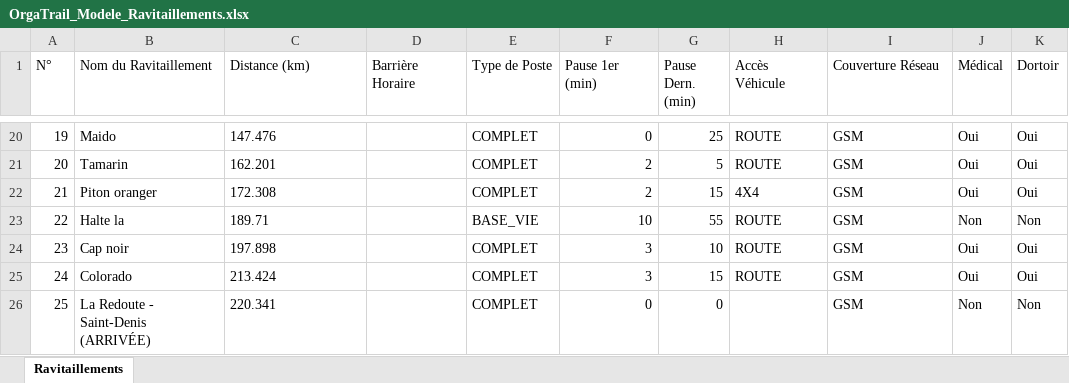
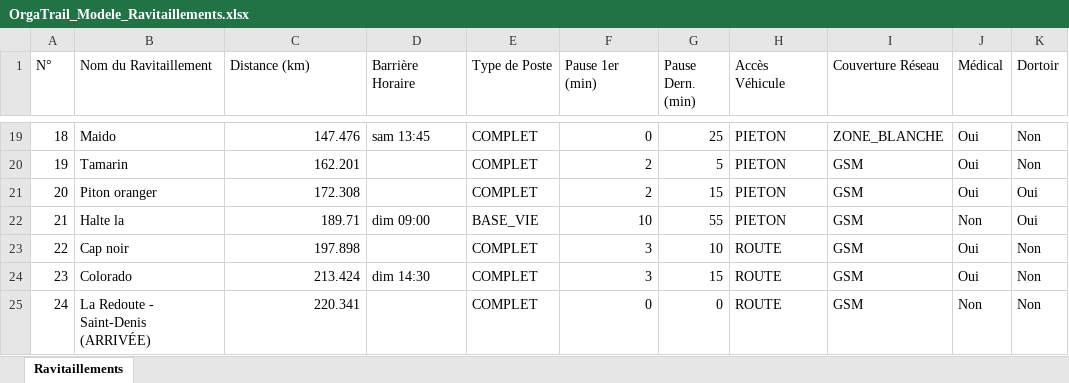
Before and after one commit to CDOGss/apporgatrail, an Excel workbook: files/OrgaTrail_Modele_Ravitaillements.xlsx, sheet Ravitaillements, drawn as a sheet; only a part is shown, gaps mark what is left out; values as stored, in another font and other column widths than the file's, no borders; addresses are those after the commit; the diff covers the shown part only; the diff names each change by its address in the sheet, - before the commit and + after, or states it on an @@ line.

```diff
--- a/files/OrgaTrail_Modele_Ravitaillements.xlsx (sheet Ravitaillements)
+++ b/files/OrgaTrail_Modele_Ravitaillements.xlsx (sheet Ravitaillements)
@@ column A (N°) renumbered from row 6 down @@
-C19:C25 alignment: left
+C19:C25 alignment: right
-D19 (Barrière Horaire): (empty)
+D19 (Barrière Horaire): sam 13:45
-H19:H20 (Accès Véhicule): ROUTE
+H19:H20 (Accès Véhicule): PIETON
-I19 (Couverture Réseau): GSM
+I19 (Couverture Réseau): ZONE_BLANCHE
-K19:K20 (Dortoir): Oui
+K19:K20 (Dortoir): Non
-H21 (Accès Véhicule): 4X4
+H21 (Accès Véhicule): PIETON
-D22 (Barrière Horaire): (empty)
+D22 (Barrière Horaire): dim 09:00
-H22 (Accès Véhicule): ROUTE
+H22 (Accès Véhicule): PIETON
-K22 (Dortoir): Non
+K22 (Dortoir): Oui
-K23:K24 (Dortoir): Oui
+K23:K24 (Dortoir): Non
-D24 (Barrière Horaire): (empty)
+D24 (Barrière Horaire): dim 14:30
-H25 (Accès Véhicule): (empty)
+H25 (Accès Véhicule): ROUTE
```
Also changed, not shown: 1 removed row, 29 edited cells and cell formats elsewhere in this sheet, OrgaTrail_Modele_Ravitaillements.xlsx, public/OrgaTrail_Modele_Ravitaillements.xlsx, 8 other files.
